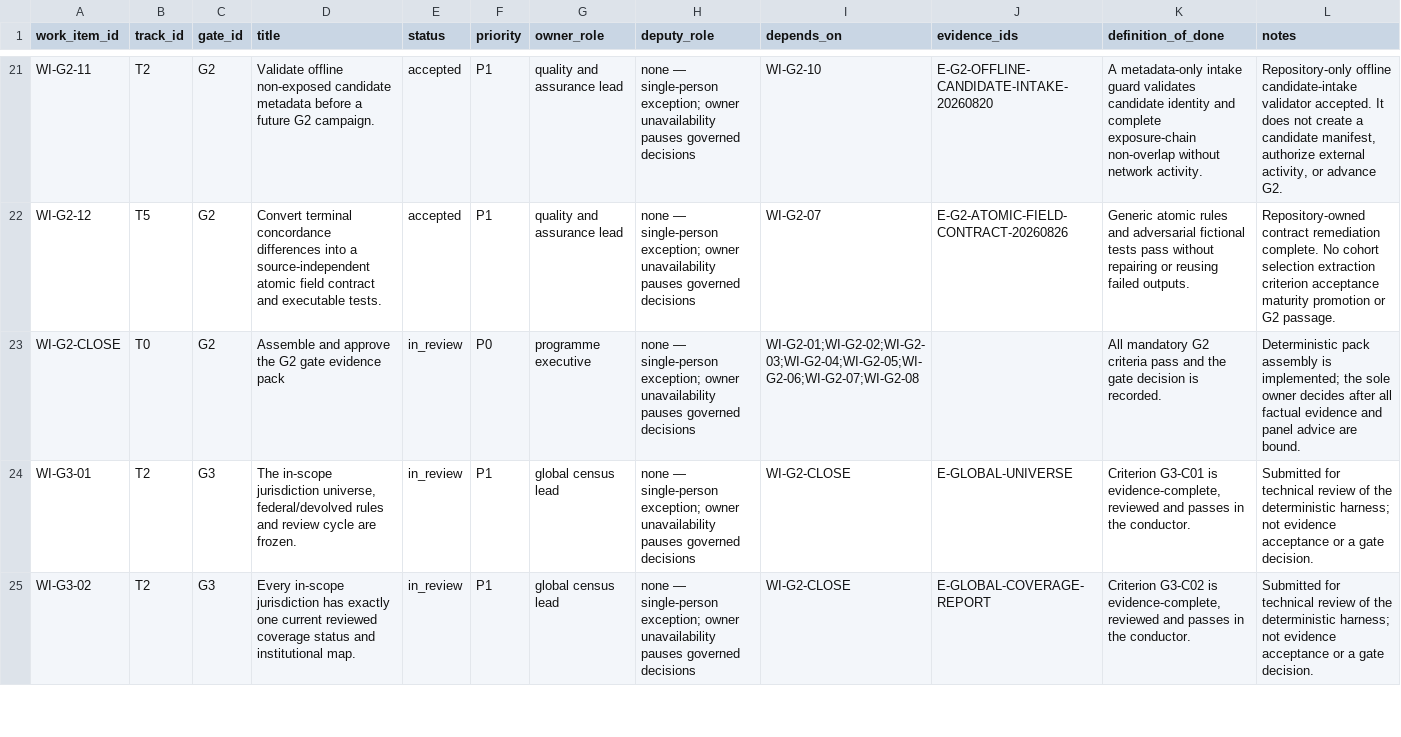
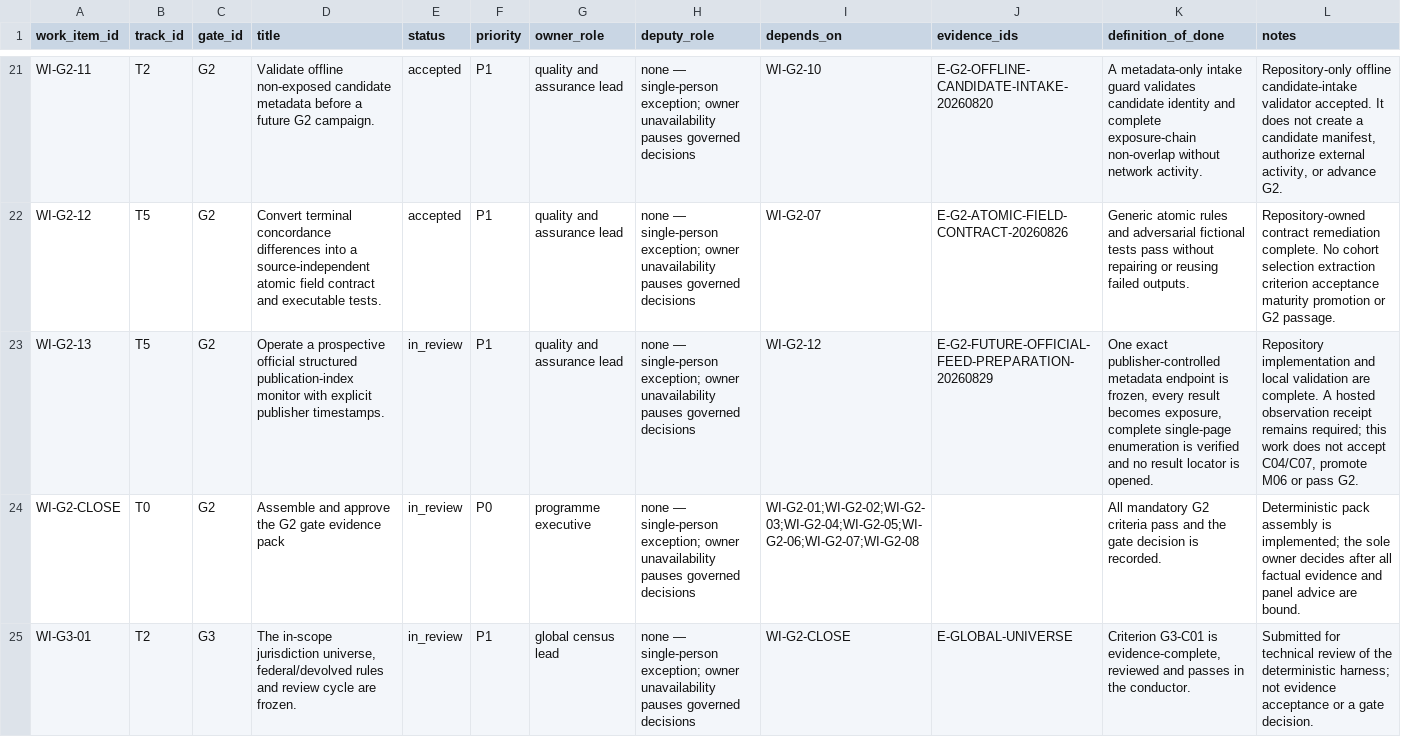
Before and after one commit to edithatogo/global-family-justice-data, a CSV file: programme/work_items.csv, drawn as a sheet; only a part is shown, gaps mark what is left out; the shorter side is filled out with more unchanged rows; the diff names each change by its address in the sheet, - before the commit and + after, or states it on an @@ line.

```diff
--- a/programme/work_items.csv
+++ b/programme/work_items.csv
+row 23: WI-G2-13 | T5 | G2 | Operate a prospective official structured publication-index monitor with explicit publisher timestamps. | in_review | P1 | quality and assurance lead | none — single-person exception; owner unavailability pauses governed decisions | WI-G2-12 | E-G2-FUTURE-OFFICIAL-FEED-PREPARATION-20260829 | One exact publisher-controlled metadata endpoint is frozen, every result becomes exposure, complete single-page enumeration is verified and no result locator is opened. | Repository implementation and local validation are complete. A hosted observation receipt remains required; this work does not accept C04/C07, promote M06 or pass G2.
```
Also changed, not shown: programme/evidence_register.csv, 10 other files.
